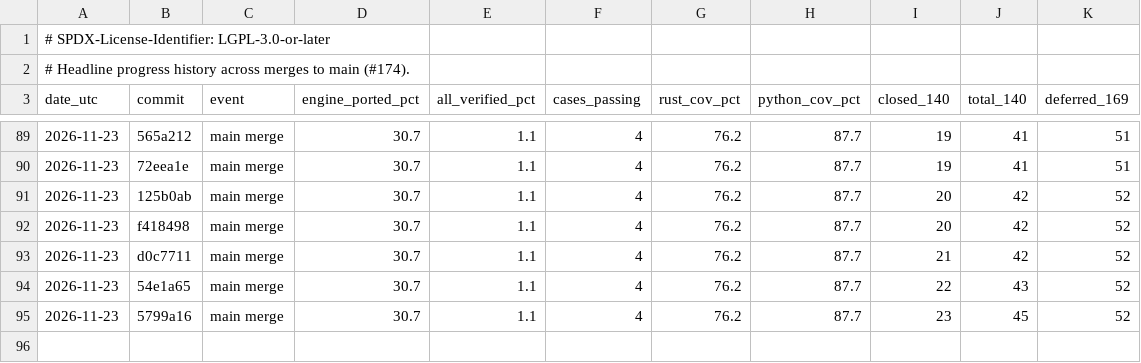
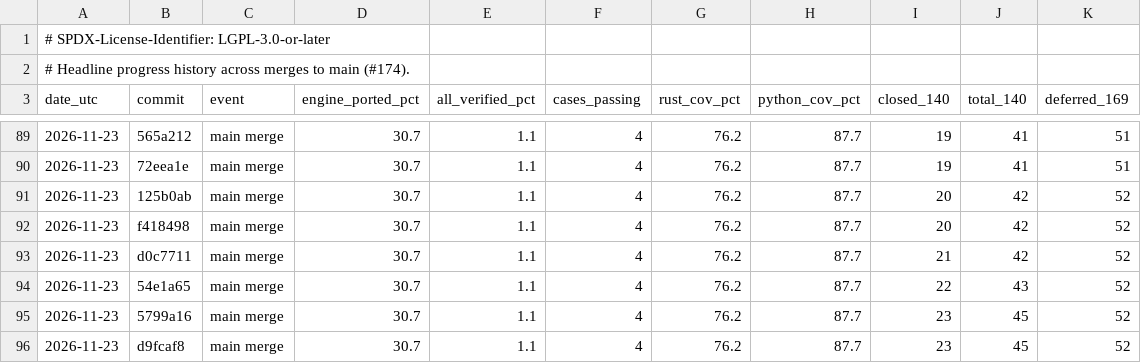
Before and after one commit to joshspeagle/FlexMESA, a TSV file: benchmarks/dashboard/history.tsv, drawn as a sheet; only a part is shown, gaps mark what is left out; the diff names each change by its address in the sheet, - before the commit and + after, or states it on an @@ line.

```diff
--- a/benchmarks/dashboard/history.tsv
+++ b/benchmarks/dashboard/history.tsv
+row 96: 2026-11-23 | d9fcaf8 | main merge | 30.7 | 1.1 | 4 | 76.2 | 87.7 | 23 | 45 | 52
```
Also changed, not shown: 3 other files.
